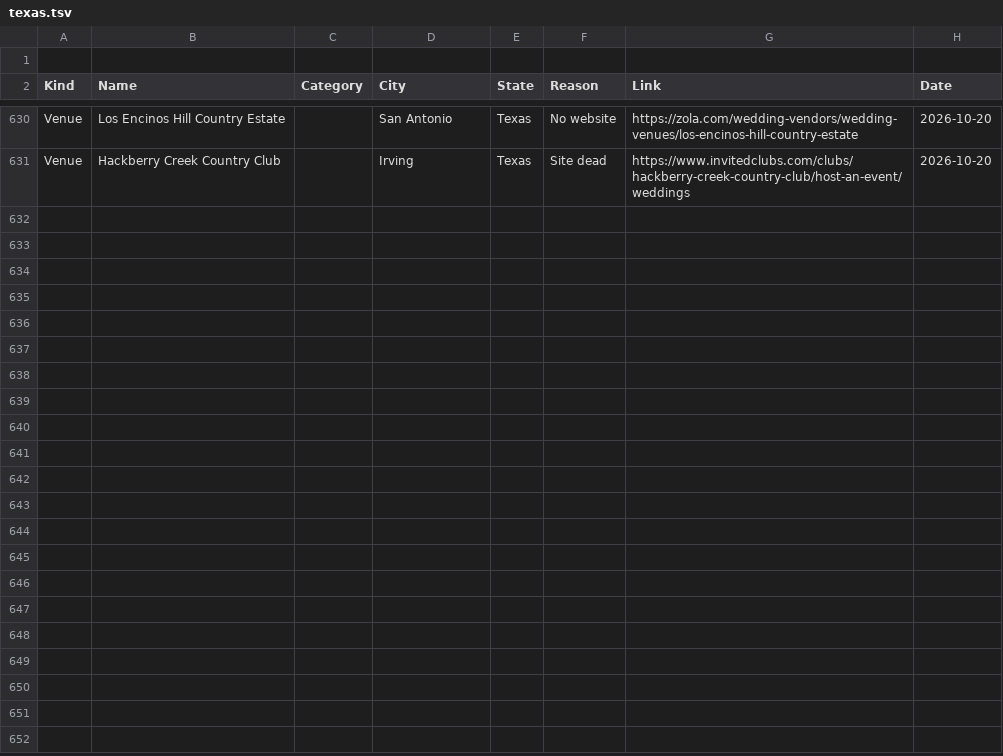
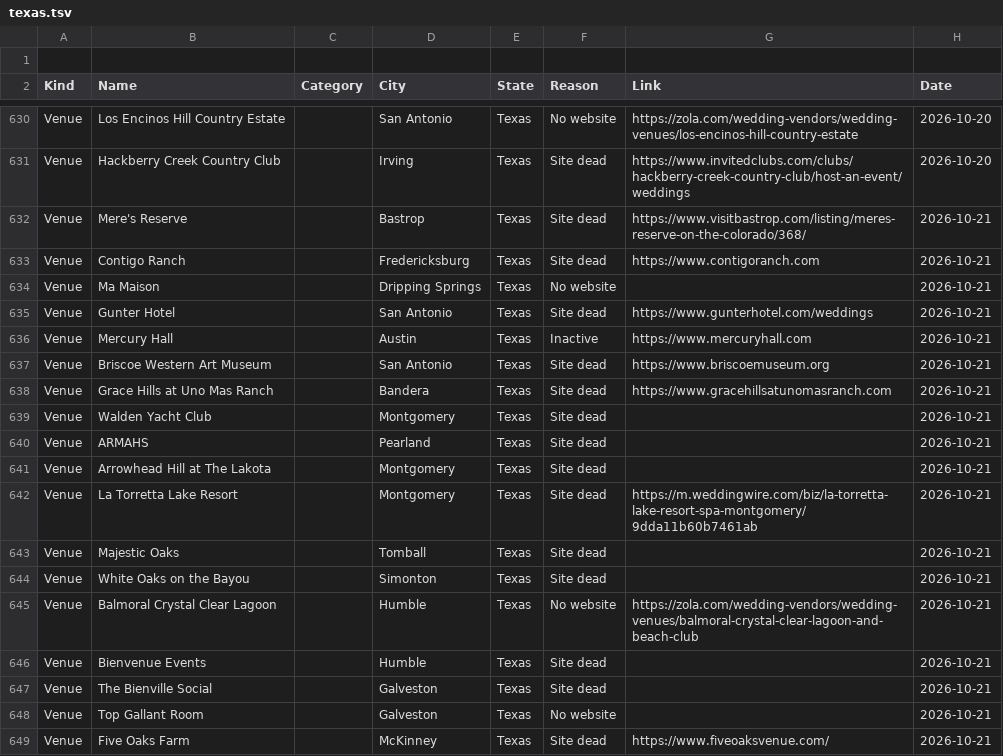
Before and after one commit to dukemackle/Wedding-Build, a TSV file: src/lib/batches/skipped/texas.tsv, drawn as a sheet; only a part is shown, gaps mark what is left out; the diff covers the shown part only; the diff names each change by its address in the sheet, - before the commit and + after, or states it on an @@ line.

```diff
--- a/src/lib/batches/skipped/texas.tsv
+++ b/src/lib/batches/skipped/texas.tsv
+row 632: Venue | Mere's Reserve |  | Bastrop | Texas | Site dead | https://www.visitbastrop.com/listing/meres-reserve-on-the-colorado/368/ | 2026-10-21
+row 633: Venue | Contigo Ranch |  | Fredericksburg | Texas | Site dead | https://www.contigoranch.com | 2026-10-21
+row 634: Venue | Ma Maison |  | Dripping Springs | Texas | No website |  | 2026-10-21
+row 635: Venue | Gunter Hotel |  | San Antonio | Texas | Site dead | https://www.gunterhotel.com/weddings | 2026-10-21
+row 636: Venue | Mercury Hall |  | Austin | Texas | Inactive | https://www.mercuryhall.com | 2026-10-21
+row 637: Venue | Briscoe Western Art Museum |  | San Antonio | Texas | Site dead | https://www.briscoemuseum.org | 2026-10-21
+row 638: Venue | Grace Hills at Uno Mas Ranch |  | Bandera | Texas | Site dead | https://www.gracehillsatunomasranch.com | 2026-10-21
+row 639: Venue | Walden Yacht Club |  | Montgomery | Texas | Site dead |  | 2026-10-21
+row 640: Venue | ARMAHS |  | Pearland | Texas | Site dead |  | 2026-10-21
+row 641: Venue | Arrowhead Hill at The Lakota |  | Montgomery | Texas | Site dead |  | 2026-10-21
+row 642: Venue | La Torretta Lake Resort |  | Montgomery | Texas | Site dead | https://m.weddingwire.com/biz/la-torretta-lake-resort-spa-montgomery/9dda11b60b7461ab | 2026-10-21
+row 643: Venue | Majestic Oaks |  | Tomball | Texas | Site dead |  | 2026-10-21
+row 644: Venue | White Oaks on the Bayou |  | Simonton | Texas | Site dead |  | 2026-10-21
+row 645: Venue | Balmoral Crystal Clear Lagoon |  | Humble | Texas | No website | https://zola.com/wedding-vendors/wedding-venues/balmoral-crystal-clear-lagoon-and-beach-club | 2026-10-21
+row 646: Venue | Bienvenue Events |  | Humble | Texas | Site dead |  | 2026-10-21
+row 647: Venue | The Bienville Social |  | Galveston | Texas | Site dead |  | 2026-10-21
+row 648: Venue | Top Gallant Room |  | Galveston | Texas | No website |  | 2026-10-21
+row 649: Venue | Five Oaks Farm |  | McKinney | Texas | Site dead | https://www.fiveoaksvenue.com/ | 2026-10-21
```
Also changed, not shown: 9 added rows elsewhere in this file, 1 other file.
